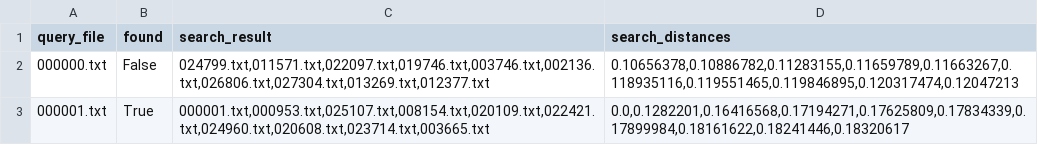
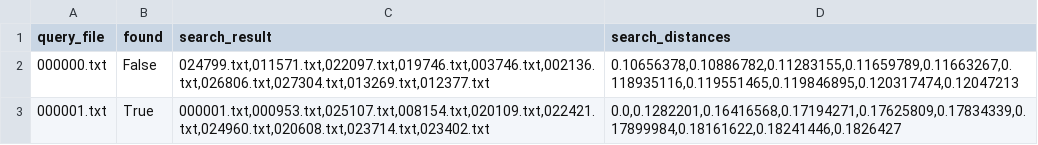
Before and after one commit to TheHappyLemon/Comparison_of_methods_for_multilingual_semantic_search, a CSV file: Results/XLM-RoBERTa/title/10NN.csv, drawn as a sheet.

```diff
--- a/Results/XLM-RoBERTa/title/10NN.csv
+++ b/Results/XLM-RoBERTa/title/10NN.csv
@@ -2,2 +2,2 @@ query_file;found;search_result;search_distances
 000000.txt;False;024799.txt,011571.txt,022097.txt,019746.txt,003746.txt,002136.txt,026806.txt,027304.txt,013269.txt,012377.txt;0.10656378,0.10886782,0.11283155,0.11659789,0.11663267,0.118935116,0.119551465,0.119846895,0.120317474,0.12047213
-000001.txt;True;000001.txt,000953.txt,025107.txt,008154.txt,020109.txt,022421.txt,024960.txt,020608.txt,023714.txt,003665.txt;0.0,0.1282201,0.16416568,0.17194271,0.17625809,0.17834339,0.17899984,0.18161622,0.18241446,0.18320617
+000001.txt;True;000001.txt,000953.txt,025107.txt,008154.txt,020109.txt,022421.txt,024960.txt,020608.txt,023714.txt,023402.txt;0.0,0.1282201,0.16416568,0.17194271,0.17625809,0.17834339,0.17899984,0.18161622,0.18241446,0.1826427
```
Also changed, not shown: Results/BERT/source/10NN.csv, Results/BERT/source/5NN.csv, 17 other files.
